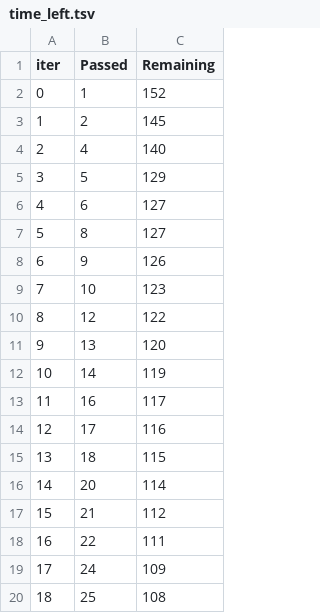
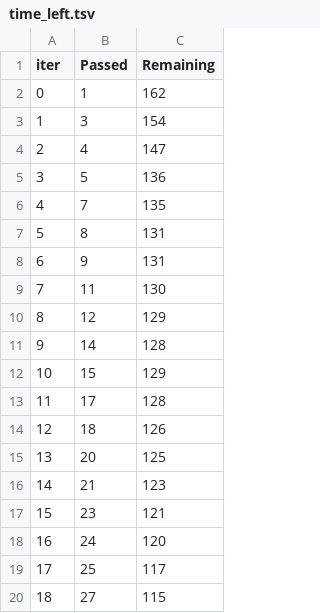
Before and after one commit to jay-umap/ML_Project, a TSV file: catboost_info/time_left.tsv, drawn as a sheet; only a part is shown; the diff covers the shown part only.

```diff
--- a/catboost_info/time_left.tsv
+++ b/catboost_info/time_left.tsv
@@ -1,20 +1,20 @@
 iter	Passed	Remaining
-0	1	152
-1	2	145
-2	4	140
-3	5	129
-4	6	127
-5	8	127
-6	9	126
-7	10	123
-8	12	122
-9	13	120
-10	14	119
-11	16	117
-12	17	116
-13	18	115
-14	20	114
-15	21	112
-16	22	111
-17	24	109
-18	25	108
+0	1	162
+1	3	154
+2	4	147
+3	5	136
+4	7	135
+5	8	131
+6	9	131
+7	11	130
+8	12	129
+9	14	128
+10	15	129
+11	17	128
+12	18	126
+13	20	125
+14	21	123
+15	23	121
+16	24	120
+17	25	117
+18	27	115
```
Also changed, not shown: 155 edited cells elsewhere in this file, 2 other files.
